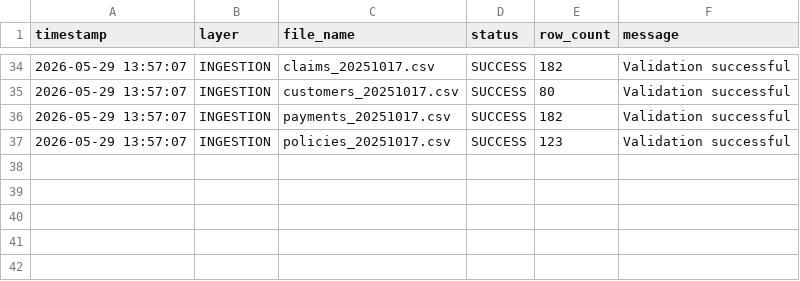
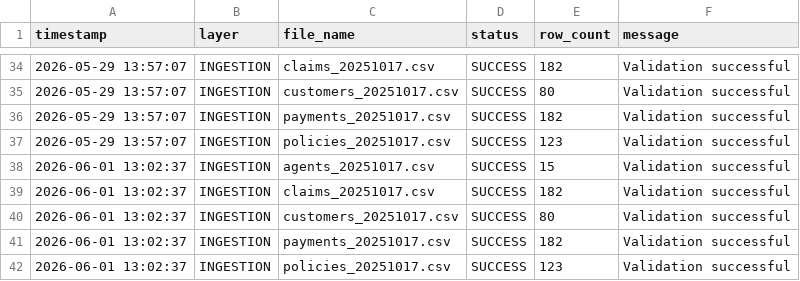
Before and after one commit to ajinkya0771/devInsureDataPipeline, a CSV file: logs/ingestion_log.csv, drawn as a sheet; only a part is shown, gaps mark what is left out.

```diff
--- a/logs/ingestion_log.csv
+++ b/logs/ingestion_log.csv
@@ -37 +37,6 @@ timestamp,layer,file_name,status,row_count,message
 2026-05-29 13:57:07,INGESTION,policies_20251017.csv,SUCCESS,123,Validation successful
+2026-06-01 13:02:37,INGESTION,agents_20251017.csv,SUCCESS,15,Validation successful
+2026-06-01 13:02:37,INGESTION,claims_20251017.csv,SUCCESS,182,Validation successful
+2026-06-01 13:02:37,INGESTION,customers_20251017.csv,SUCCESS,80,Validation successful
+2026-06-01 13:02:37,INGESTION,payments_20251017.csv,SUCCESS,182,Validation successful
+2026-06-01 13:02:37,INGESTION,policies_20251017.csv,SUCCESS,123,Validation successful
```
Also changed, not shown: logs/preprocessing_log.csv, 2 other files.
